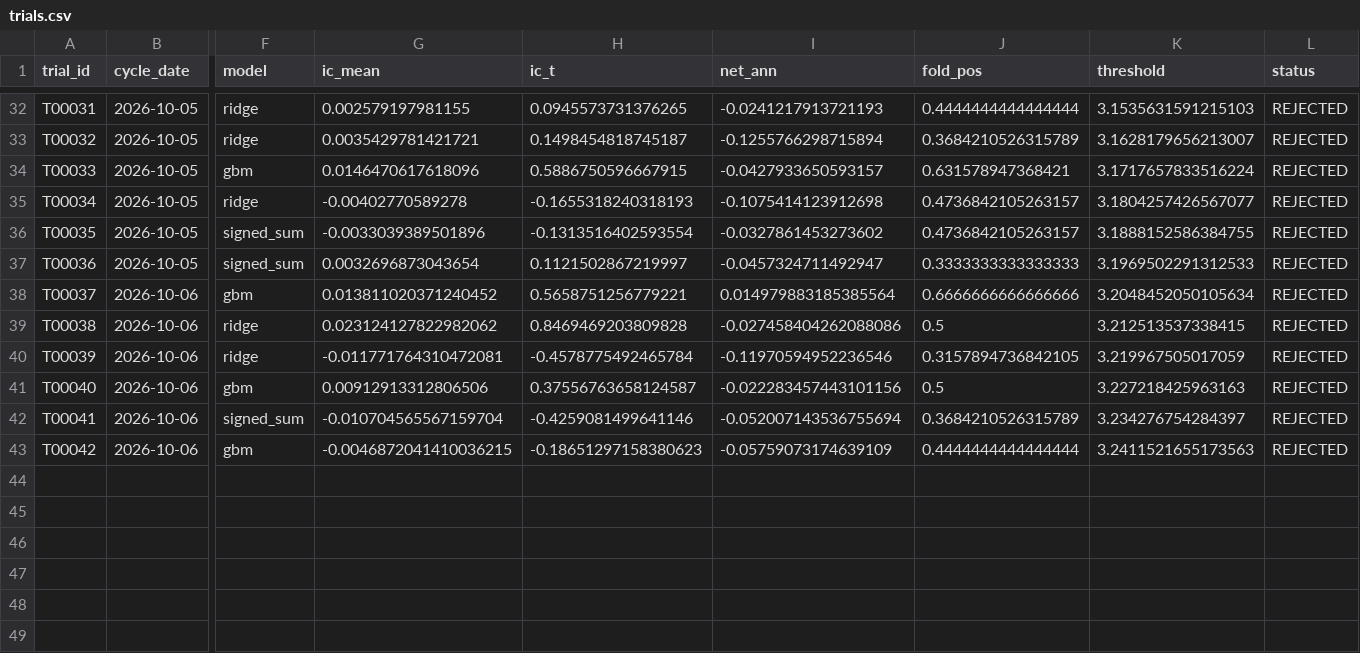
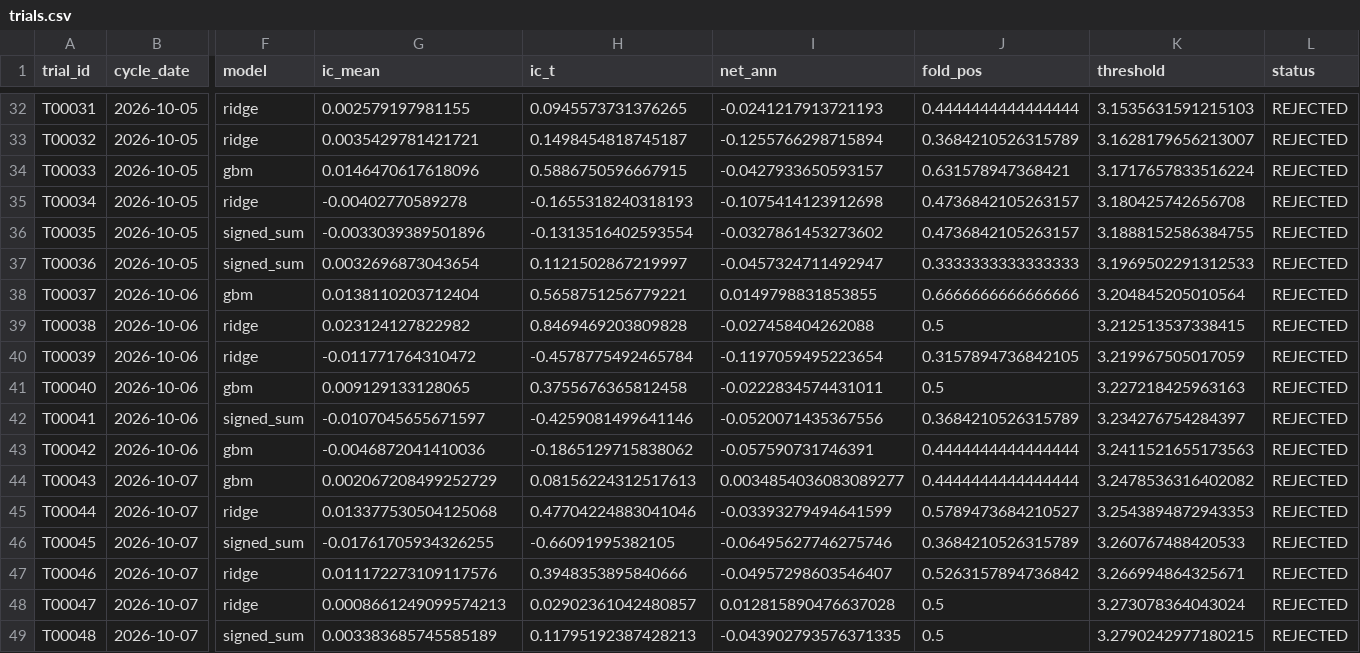
Before and after one commit to tranngocthang12-gif/TRUNG-T-M-T-I-CH-NH-Financial-Intelligence-Media-Factory, a CSV file: research/trials.csv, drawn as a sheet; only a part is shown, gaps mark what is left out; rows hold the shown columns only; the diff names each change by its address in the sheet, - before the commit and + after, or states it on an @@ line.

```diff
--- a/research/trials.csv
+++ b/research/trials.csv
-K35 (threshold): 3.1804257426567077
+K35 (threshold): 3.180425742656708
-G38 (ic_mean): 0.013811020371240452
+G38 (ic_mean): 0.0138110203712404
-I38 (net_ann): 0.014979883185385564
+I38 (net_ann): 0.0149798831853855
-K38 (threshold): 3.2048452050105634
+K38 (threshold): 3.204845205010564
-G39 (ic_mean): 0.023124127822982062
+G39 (ic_mean): 0.023124127822982
-I39 (net_ann): -0.027458404262088086
+I39 (net_ann): -0.027458404262088
-G40 (ic_mean): -0.011771764310472081
+G40 (ic_mean): -0.011771764310472
-I40 (net_ann): -0.11970594952236546
+I40 (net_ann): -0.1197059495223654
-G41 (ic_mean): 0.00912913312806506
+G41 (ic_mean): 0.009129133128065
-H41 (ic_t): 0.37556763658124587
+H41 (ic_t): 0.3755676365812458
-I41 (net_ann): -0.022283457443101156
+I41 (net_ann): -0.0222834574431011
-G42 (ic_mean): -0.010704565567159704
+G42 (ic_mean): -0.0107045655671597
-I42 (net_ann): -0.052007143536755694
+I42 (net_ann): -0.0520071435367556
-G43 (ic_mean): -0.0046872041410036215
+G43 (ic_mean): -0.0046872041410036
-H43 (ic_t): -0.18651297158380623
+H43 (ic_t): -0.1865129715838062
-I43 (net_ann): -0.05759073174639109
+I43 (net_ann): -0.057590731746391
+row 44: T00043 | 2026-10-07 | gbm | 0.002067208499252729 | 0.08156224312517613 | 0.0034854036083089277 | 0.4444444444444444 | 3.2478536316402082 | REJECTED
+row 45: T00044 | 2026-10-07 | ridge | 0.013377530504125068 | 0.47704224883041046 | -0.03393279494641599 | 0.5789473684210527 | 3.2543894872943353 | REJECTED
+row 46: T00045 | 2026-10-07 | signed_sum | -0.01761705934326255 | -0.66091995382105 | -0.06495627746275746 | 0.3684210526315789 | 3.260767488420533 | REJECTED
+row 47: T00046 | 2026-10-07 | ridge | 0.011172273109117576 | 0.3948353895840666 | -0.04957298603546407 | 0.5263157894736842 | 3.266994864325671 | REJECTED
+row 48: T00047 | 2026-10-07 | ridge | 0.0008661249099574213 | 0.02902361042480857 | 0.012815890476637028 | 0.5 | 3.273078364043024 | REJECTED
+row 49: T00048 | 2026-10-07 | signed_sum | 0.003383685745585189 | 0.11795192387428213 | -0.043902793576371335 | 0.5 | 3.2790242977180215 | REJECTED
```
Also changed, not shown: data/derived/adjustment_factors.csv, data/derived/quality_flags.csv, 10 other files.
